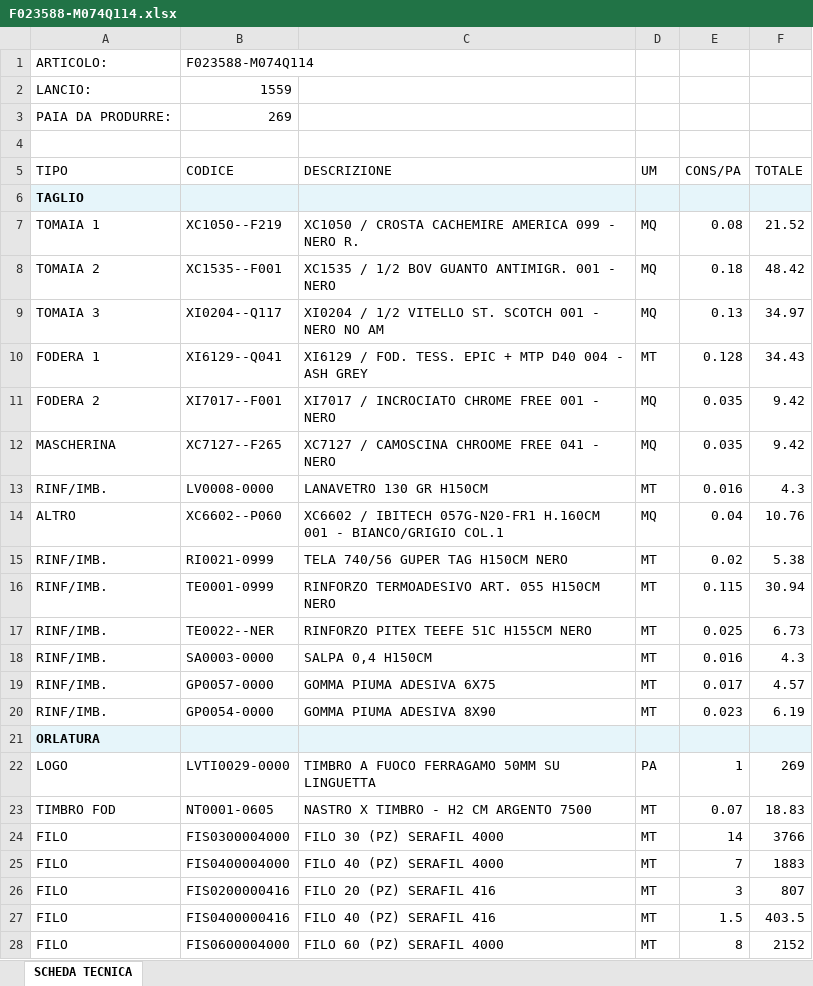
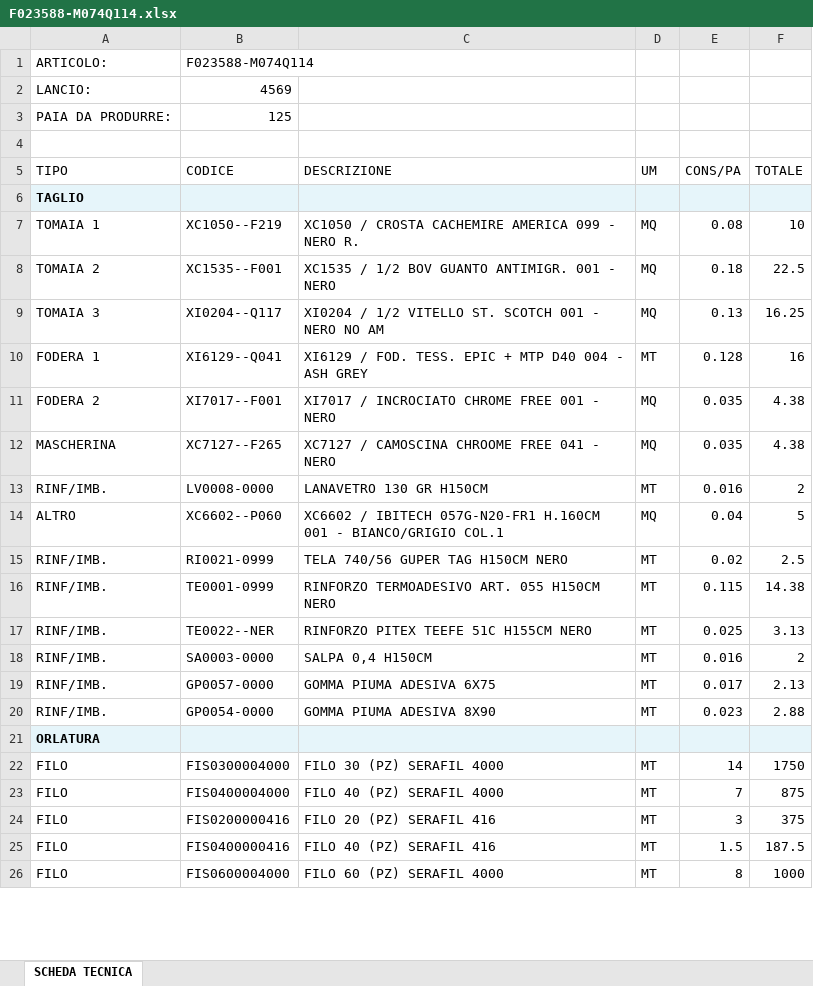
Before and after one commit to shosa/webgre_v2, an Excel workbook: functions/export/src/40/F023588-M074Q114.xlsx, sheet SCHEDA TECNICA, drawn as a sheet; only a part is shown; values as stored, in another font and other column widths than the file's, no borders; removed rows and columns are numbered as before the commit, all else as after; the diff covers the shown part only; the diff names each change by its address in the sheet, - before the commit and + after, or states it on an @@ line.

Commit message:
EXPORT gestione documenti vuoti

```diff
--- a/functions/export/src/40/F023588-M074Q114.xlsx (sheet SCHEDA TECNICA)
+++ b/functions/export/src/40/F023588-M074Q114.xlsx (sheet SCHEDA TECNICA)
-B2 (CODICE): 1559
+B2 (CODICE): 4569
-B3 (CODICE): 269
+B3 (CODICE): 125
-F7 (TOTALE): 21.52
+F7 (TOTALE): 10
-F8 (TOTALE): 48.42
+F8 (TOTALE): 22.5
-F9 (TOTALE): 34.97
+F9 (TOTALE): 16.25
-F10 (TOTALE): 34.43
+F10 (TOTALE): 16
-F11:F12 (TOTALE): 9.42
+F11:F12 (TOTALE): 4.38
-F13 (TOTALE): 4.3
+F13 (TOTALE): 2
-F14 (TOTALE): 10.76
+F14 (TOTALE): 5
-F15 (TOTALE): 5.38
+F15 (TOTALE): 2.5
-F16 (TOTALE): 30.94
+F16 (TOTALE): 14.38
-F17 (TOTALE): 6.73
+F17 (TOTALE): 3.13
-F18 (TOTALE): 4.3
+F18 (TOTALE): 2
-F19 (TOTALE): 4.57
+F19 (TOTALE): 2.13
-F20 (TOTALE): 6.19
+F20 (TOTALE): 2.88
-row 22: LOGO | LVTI0029-0000 | TIMBRO A FUOCO FERRAGAMO 50MM SU LINGUETTA | PA | 1 | 269
-row 23: TIMBRO FOD | NT0001-0605 | NASTRO X TIMBRO - H2 CM ARGENTO 7500 | MT | 0.07 | 18.83
-F22 (TOTALE): 3766
+F22 (TOTALE): 1750
-F23 (TOTALE): 1883
+F23 (TOTALE): 875
-F24 (TOTALE): 807
+F24 (TOTALE): 375
-F25 (TOTALE): 403.5
+F25 (TOTALE): 187.5
-F26 (TOTALE): 2152
+F26 (TOTALE): 1000
```
Also changed, not shown: 3 removed rows and 13 edited cells elsewhere in this sheet, 1 other file.
